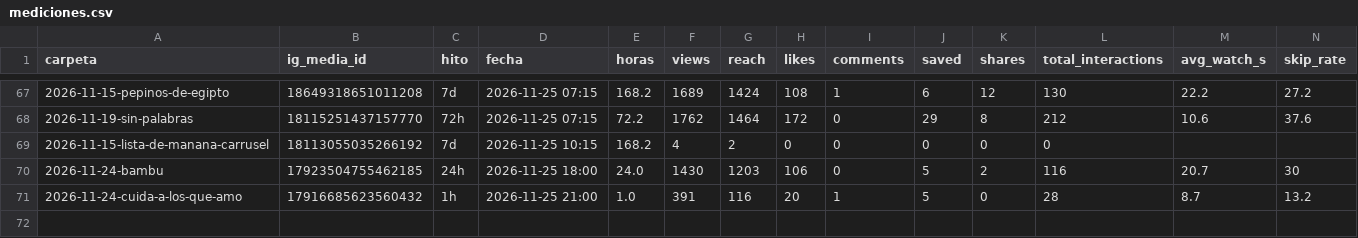
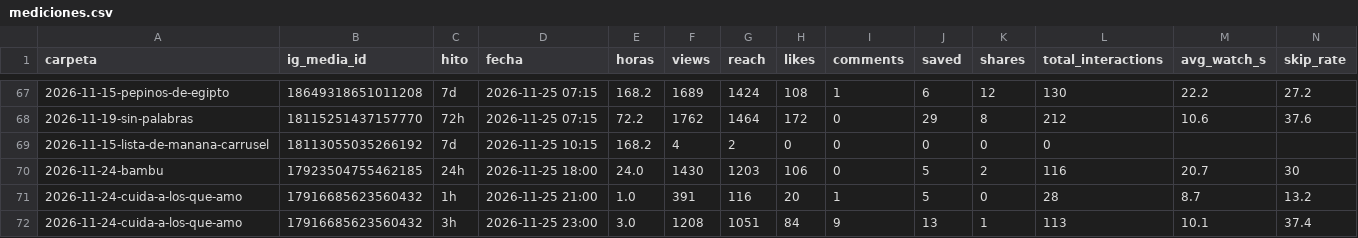
Before and after one commit to carrito-azul/caminos-divinos-publicador, a CSV file: mediciones.csv, drawn as a sheet; only a part is shown, gaps mark what is left out; rows hold the shown columns only; the diff names each change by its address in the sheet, - before the commit and + after, or states it on an @@ line.

```diff
--- a/mediciones.csv
+++ b/mediciones.csv
+row 72: 2026-11-24-cuida-a-los-que-amo | 17916685623560432 | 3h | 2026-11-25 23:00 | 3.0 | 1208 | 1051 | 84 | 9 | 13 | 1 | 113 | 10.1 | 37.4
```
Also changed, not shown: 2 other files.
